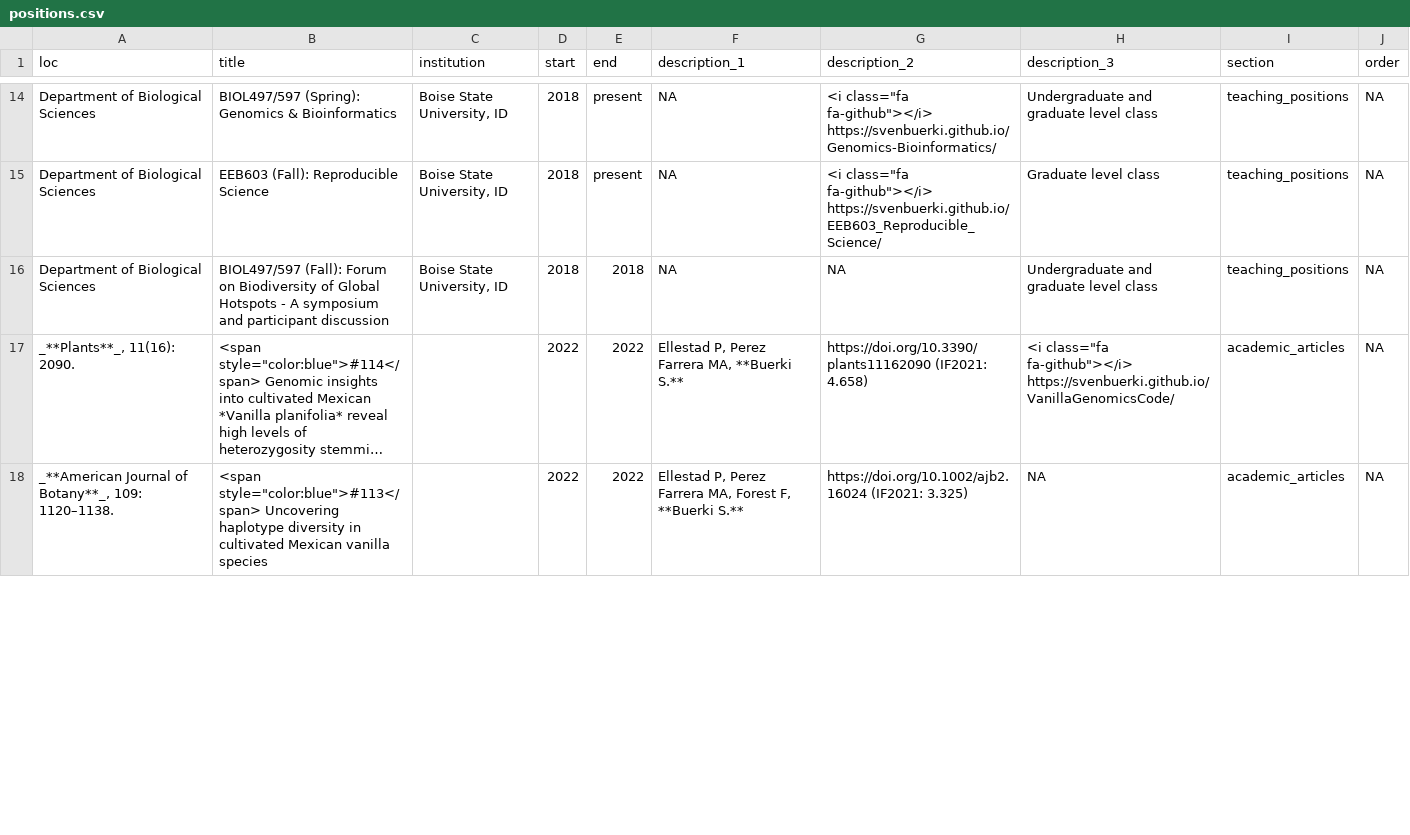
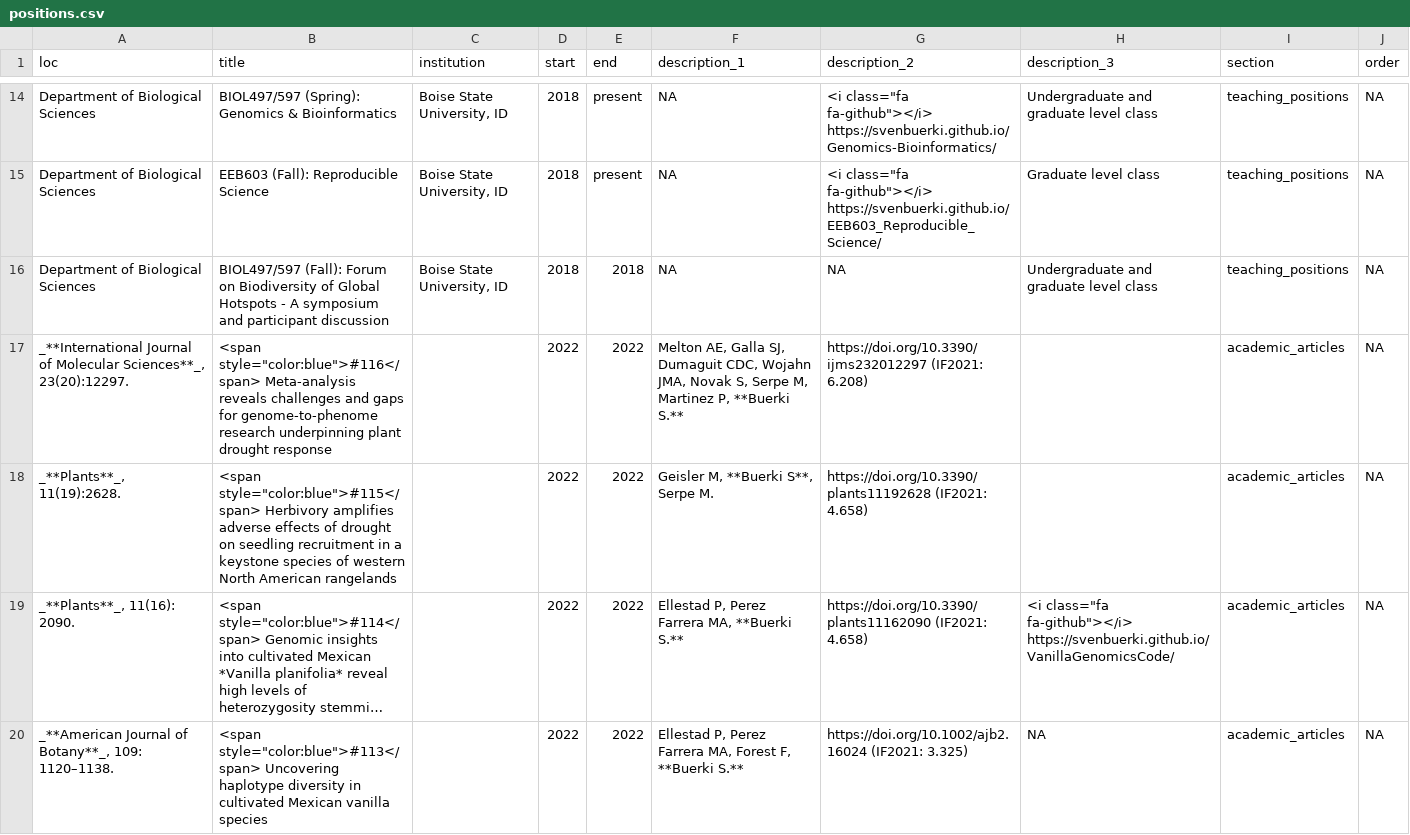
Before and after one commit to svenbuerki/CV, a CSV file: positions.csv, drawn as a sheet; only a part is shown, gaps mark what is left out; long unchanged cells end in …; the diff covers the shown part only; the diff names each change by its address in the sheet, - before the commit and + after, or states it on an @@ line.

```diff
--- a/positions.csv
+++ b/positions.csv
+row 17: _**International Journal of Molecular Sciences**_, 23(20):12297. | <span style="color:blue">#116</span> Meta-analysis reveals challenges and gaps for genome-to-phenome research underpinning plant drought response |  | 2022 | 2022 | Melton AE, Galla SJ, Dumaguit CDC, Wojahn JMA, Novak S, Serpe M, Martinez P, **Buerki S.** | https://doi.org/10.3390/ijms232012297 (IF2021: 6.208) |  | academic_articles | NA
+row 18: _**Plants**_, 11(19):2628. | <span style="color:blue">#115</span> Herbivory amplifies adverse effects of drought on seedling recruitment in a keystone species of western North American rangelands |  | 2022 | 2022 | Geisler M, **Buerki S**, Serpe M. | https://doi.org/10.3390/plants11192628 (IF2021: 4.658) |  | academic_articles | NA
```
Also changed, not shown: 4 added rows and 6 edited cells elsewhere in this file, 5 other files.
